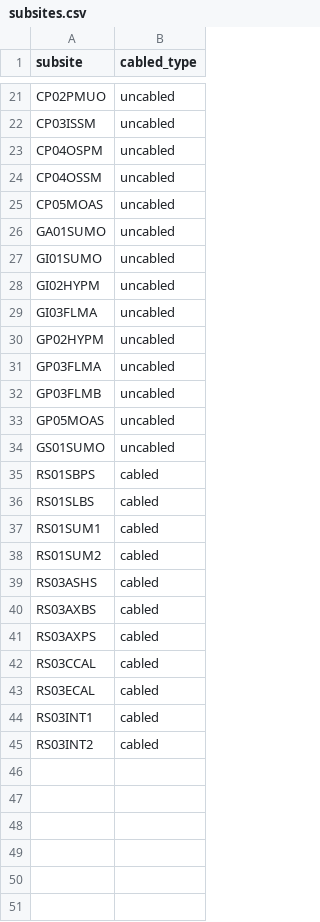
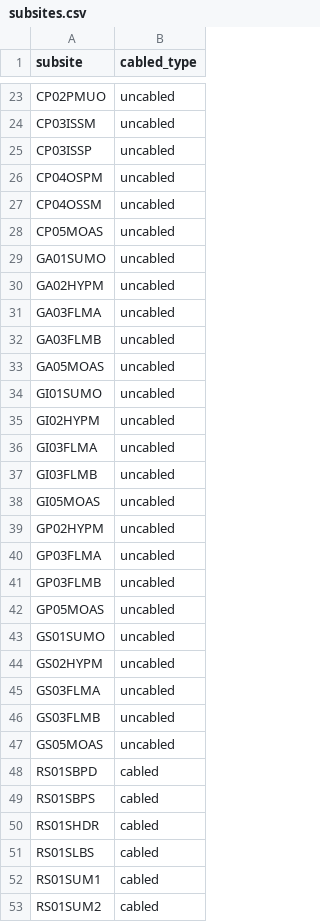
Before and after one commit to kerfoot/erddap-async, a CSV file: config/subsites.csv, drawn as a sheet; only a part is shown, gaps mark what is left out; the shorter side is filled out with more unchanged rows; the diff covers the shown part only.

Commit message:
added subsites

```diff
--- a/config/subsites.csv
+++ b/config/subsites.csv
@@ -22,2 +24,3 @@ CP02PMUO,uncabled
 CP03ISSM,uncabled
+CP03ISSP,uncabled
 CP04OSPM,uncabled
@@ -26,2 +29,6 @@ CP05MOAS,uncabled
 GA01SUMO,uncabled
+GA02HYPM,uncabled
+GA03FLMA,uncabled
+GA03FLMB,uncabled
+GA05MOAS,uncabled
 GI01SUMO,uncabled
@@ -29,2 +36,4 @@ GI02HYPM,uncabled
 GI03FLMA,uncabled
+GI03FLMB,uncabled
+GI05MOAS,uncabled
 GP02HYPM,uncabled
@@ -34,3 +43,9 @@ GP05MOAS,uncabled
 GS01SUMO,uncabled
+GS02HYPM,uncabled
+GS03FLMA,uncabled
+GS03FLMB,uncabled
+GS05MOAS,uncabled
+RS01SBPD,cabled
 RS01SBPS,cabled
+RS01SHDR,cabled
 RS01SLBS,cabled
```
Also changed, not shown: 4 added rows elsewhere in this file.
